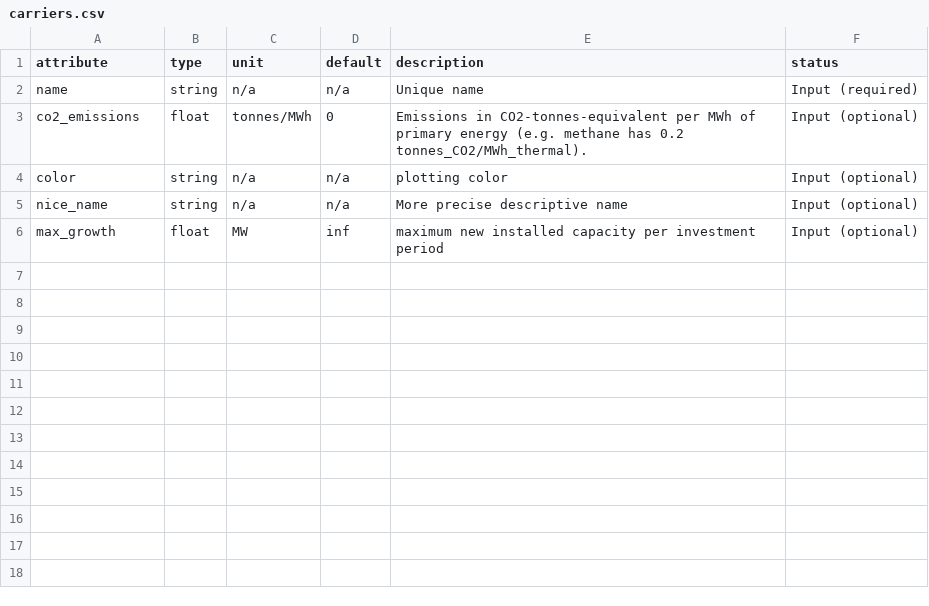
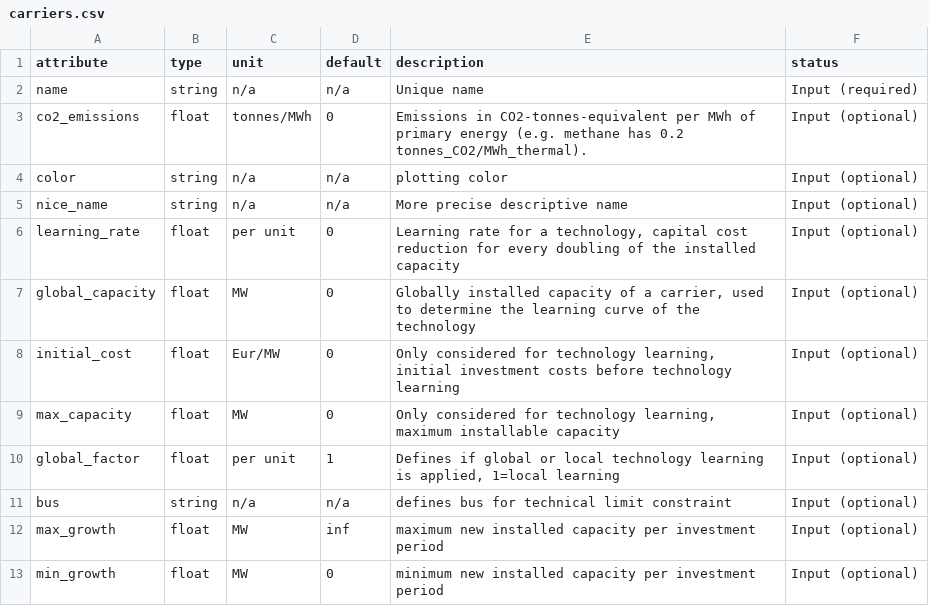
Before and after one commit to PyPSA/PyPSA, a CSV file: pypsa/component_attrs/carriers.csv, drawn as a sheet.

Commit message:
add new learning attributes to carrier

```diff
--- a/pypsa/component_attrs/carriers.csv
+++ b/pypsa/component_attrs/carriers.csv
@@ -5,2 +5,9 @@ color,string,n/a,n/a,plotting color,Input (optional)
 nice_name,string,n/a,n/a,More precise descriptive name,Input (optional)
+learning_rate,float,per unit,0,"Learning rate for a technology, capital cost reduction for every doubling of the installed capacity",Input (optional)
+global_capacity,float,MW,0,"Globally installed capacity of a carrier, used to determine the learning curve of the technology",Input (optional)
+initial_cost,float,Eur/MW,0,"Only considered for technology learning, initial investment costs before technology learning",Input (optional)
+max_capacity,float,MW,0,"Only considered for technology learning, maximum installable capacity",Input (optional)
+global_factor,float,per unit,1,"Defines if global or local technology learning is applied, 1=local learning",Input (optional)
+bus,string,n/a,n/a,defines bus for technical limit constraint,Input (optional)
 max_growth,float,MW,inf,maximum new installed capacity per investment period,Input (optional)
+min_growth,float,MW,0,minimum new installed capacity per investment period,Input (optional)
```
